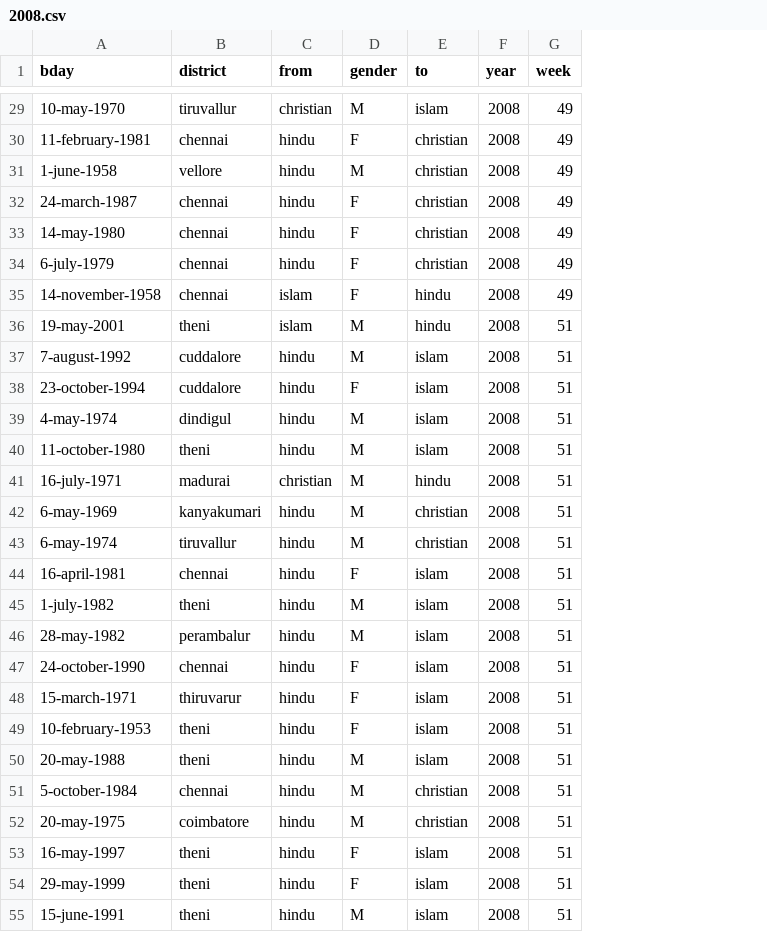
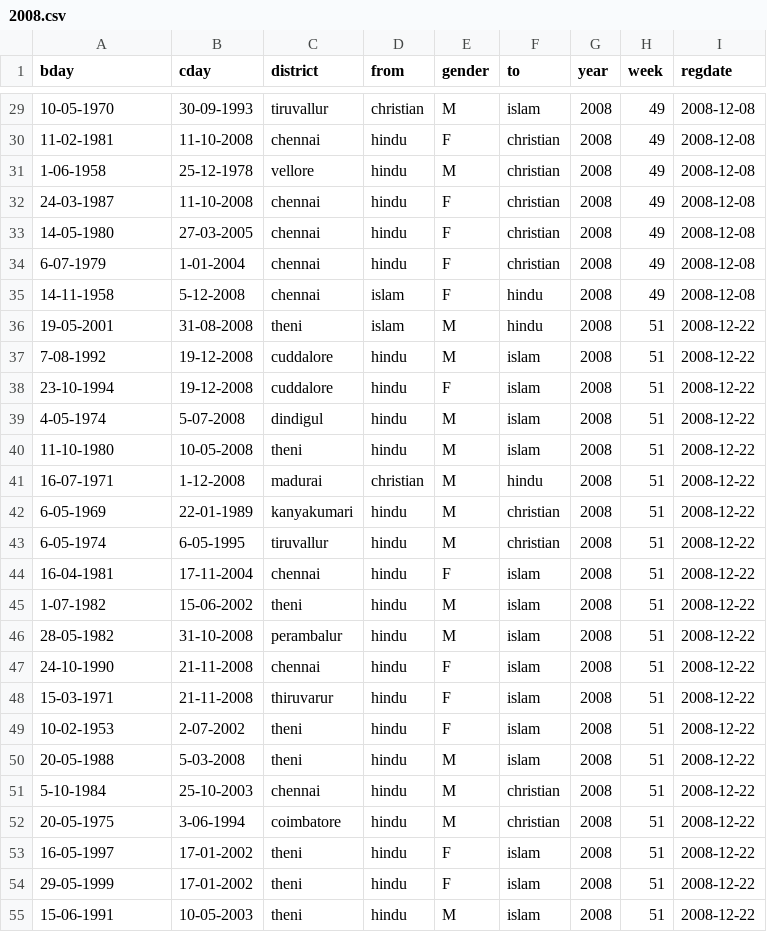
Before and after one commit to kenshinsfish/evigil, a CSV file: yearly_data/2008.csv, drawn as a sheet; only a part is shown, gaps mark what is left out; the diff covers the shown part only; the diff names each change by its address in the sheet, - before the commit and + after, or states it on an @@ line.

```diff
--- a/yearly_data/2008.csv
+++ b/yearly_data/2008.csv
+column B (cday), rows 29-55: 30-09-1993 | 11-10-2008 | 25-12-1978 | 11-10-2008 | 27-03-2005 | 1-01-2004 | 5-12-2008 | 31-08-2008 | 19-12-2008 | 19-12-2008 | 5-07-2008 | 10-05-2008 | 1-12-2008 | 22-01-1989 | 6-05-1995 | 17-11-2004 | 15-06-2002 | 31-10-2008 | 21-11-2008 | 21-11-2008 | 2-07-2002 | 5-03-2008 | 25-10-2003 | 3-06-1994 | 17-01-2002 | 17-01-2002 | 10-05-2003
+column I (regdate), rows 29-55: 2008-12-08 | 2008-12-08 | 2008-12-08 | 2008-12-08 | 2008-12-08 | 2008-12-08 | 2008-12-08 | 2008-12-22 | 2008-12-22 | 2008-12-22 | 2008-12-22 | 2008-12-22 | 2008-12-22 | 2008-12-22 | 2008-12-22 | 2008-12-22 | 2008-12-22 | 2008-12-22 | 2008-12-22 | 2008-12-22 | 2008-12-22 | 2008-12-22 | 2008-12-22 | 2008-12-22 | 2008-12-22 | 2008-12-22 | 2008-12-22
-A29 (bday): 10-may-1970
+A29 (bday): 10-05-1970
-A30 (bday): 11-february-1981
+A30 (bday): 11-02-1981
-A31 (bday): 1-june-1958
+A31 (bday): 1-06-1958
-A32 (bday): 24-march-1987
+A32 (bday): 24-03-1987
-A33 (bday): 14-may-1980
+A33 (bday): 14-05-1980
-A34 (bday): 6-july-1979
+A34 (bday): 6-07-1979
-A35 (bday): 14-november-1958
+A35 (bday): 14-11-1958
-A36 (bday): 19-may-2001
+A36 (bday): 19-05-2001
-A37 (bday): 7-august-1992
+A37 (bday): 7-08-1992
-A38 (bday): 23-october-1994
+A38 (bday): 23-10-1994
-A39 (bday): 4-may-1974
+A39 (bday): 4-05-1974
-A40 (bday): 11-october-1980
+A40 (bday): 11-10-1980
-A41 (bday): 16-july-1971
+A41 (bday): 16-07-1971
-A42 (bday): 6-may-1969
+A42 (bday): 6-05-1969
-A43 (bday): 6-may-1974
+A43 (bday): 6-05-1974
-A44 (bday): 16-april-1981
+A44 (bday): 16-04-1981
-A45 (bday): 1-july-1982
+A45 (bday): 1-07-1982
-A46 (bday): 28-may-1982
+A46 (bday): 28-05-1982
-A47 (bday): 24-october-1990
+A47 (bday): 24-10-1990
-A48 (bday): 15-march-1971
+A48 (bday): 15-03-1971
-A49 (bday): 10-february-1953
+A49 (bday): 10-02-1953
-A50 (bday): 20-may-1988
+A50 (bday): 20-05-1988
-A51 (bday): 5-october-1984
+A51 (bday): 5-10-1984
-A52 (bday): 20-may-1975
+A52 (bday): 20-05-1975
-A53 (bday): 16-may-1997
+A53 (bday): 16-05-1997
-A54 (bday): 29-may-1999
+A54 (bday): 29-05-1999
-A55 (bday): 15-june-1991
+A55 (bday): 15-06-1991
```
Also changed, not shown: 39 edited cells elsewhere in this file, 13 other files.
